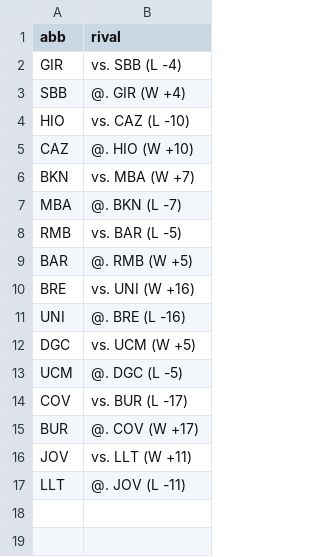
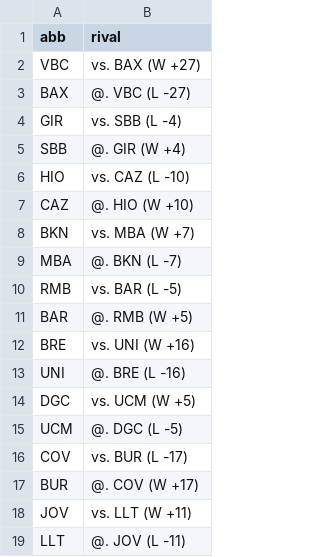
Before and after one commit to IvoVillanueva/pbp-acb-2025-26, a CSV file: data/last_result.csv, drawn as a sheet.

```diff
--- a/data/last_result.csv
+++ b/data/last_result.csv
@@ -1,2 +1,4 @@
 "abb","rival"
+"VBC","vs. BAX (W +27)"
+"BAX","@. VBC (L -27)"
 "GIR","vs. SBB (L -4)"
```
Also changed, not shown: 2 other files.
